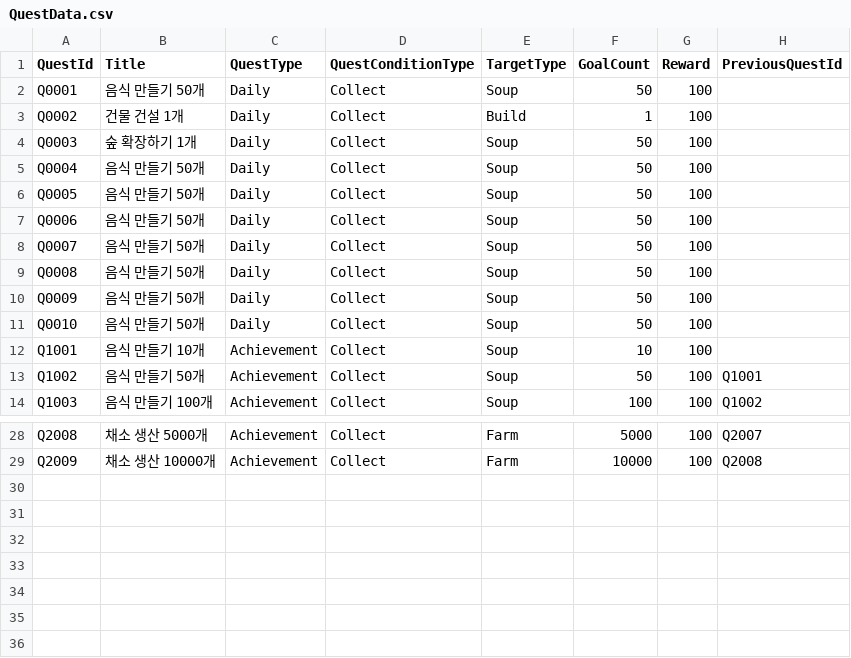
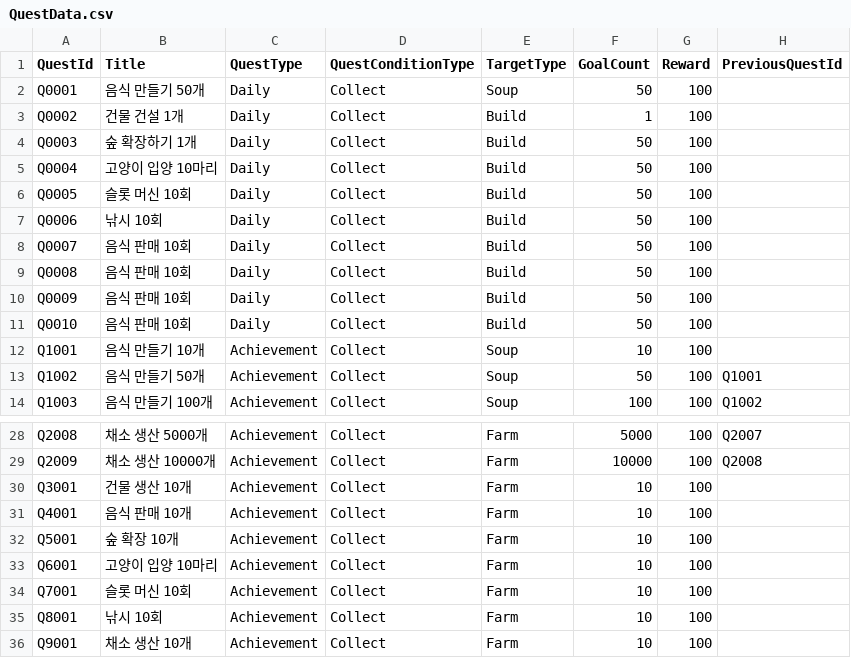
Before and after one commit to tmddbs134679/DalgomMeowMeow, a CSV file: Assets/@Resources/Data/Excel/QuestData.csv, drawn as a sheet; only a part is shown, gaps mark what is left out.

```diff
--- a/Assets/@Resources/Data/Excel/QuestData.csv
+++ b/Assets/@Resources/Data/Excel/QuestData.csv
@@ -3,10 +3,10 @@ Q0001,음식 만들기 50개,Daily,Collect,Soup,50,100,
 Q0002,건물 건설 1개,Daily,Collect,Build,1,100,
-Q0003,숲 확장하기 1개,Daily,Collect,Soup,50,100,
-Q0004,음식 만들기 50개,Daily,Collect,Soup,50,100,
-Q0005,음식 만들기 50개,Daily,Collect,Soup,50,100,
-Q0006,음식 만들기 50개,Daily,Collect,Soup,50,100,
-Q0007,음식 만들기 50개,Daily,Collect,Soup,50,100,
-Q0008,음식 만들기 50개,Daily,Collect,Soup,50,100,
-Q0009,음식 만들기 50개,Daily,Collect,Soup,50,100,
-Q0010,음식 만들기 50개,Daily,Collect,Soup,50,100,
+Q0003,숲 확장하기 1개,Daily,Collect,Build,50,100,
+Q0004,고양이 입양 10마리,Daily,Collect,Build,50,100,
+Q0005,슬롯 머신 10회,Daily,Collect,Build,50,100,
+Q0006,낚시 10회,Daily,Collect,Build,50,100,
+Q0007,음식 판매 10회,Daily,Collect,Build,50,100,
+Q0008,음식 판매 10회,Daily,Collect,Build,50,100,
+Q0009,음식 판매 10회,Daily,Collect,Build,50,100,
+Q0010,음식 판매 10회,Daily,Collect,Build,50,100,
 Q1001,음식 만들기 10개,Achievement,Collect,Soup,10,100,
@@ -29 +29,8 @@ Q2008,채소 생산 5000개,Achievement,Collect,Farm,5000,100,Q2007
 Q2009,채소 생산 10000개,Achievement,Collect,Farm,10000,100,Q2008
+Q3001,건물 생산 10개,Achievement,Collect,Farm,10,100,
+Q4001,음식 판매 10개,Achievement,Collect,Farm,10,100,
+Q5001,숲 확장 10개,Achievement,Collect,Farm,10,100,
+Q6001,고양이 입양 10마리,Achievement,Collect,Farm,10,100,
+Q7001,슬롯 머신 10회,Achievement,Collect,Farm,10,100,
+Q8001,낚시 10회,Achievement,Collect,Farm,10,100,
+Q9001,채소 생산 10개,Achievement,Collect,Farm,10,100,
```
Also changed, not shown: 17 other files.
